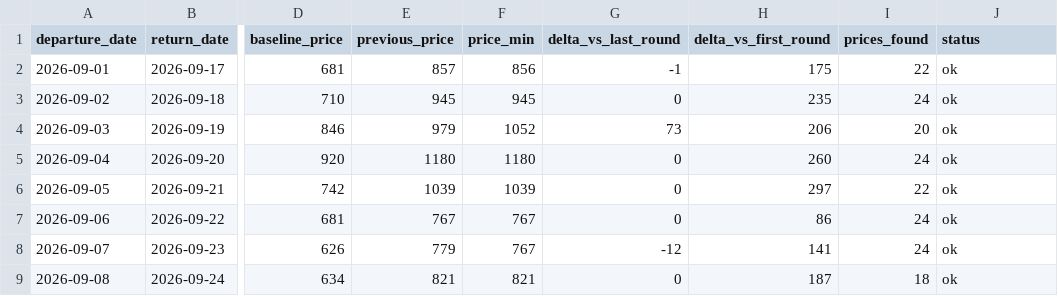
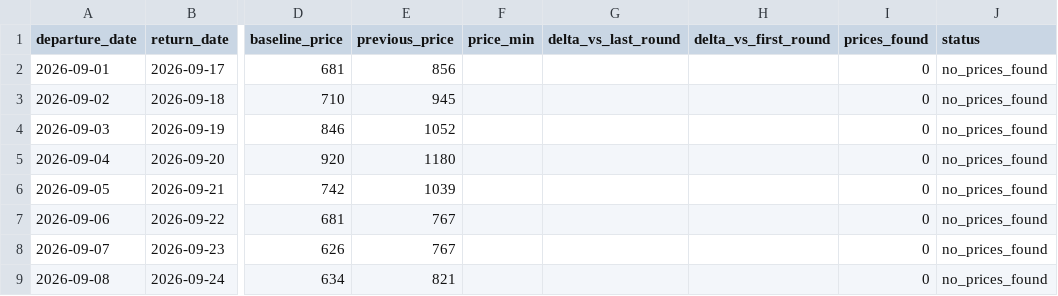
Before and after one commit to yiyangshen04/flight-watch, a CSV file: data/chi-rom-sep-2026/latest_round.csv, drawn as a sheet; only a part is shown, gaps mark what is left out; the diff covers the shown part only; the diff names each change by its address in the sheet, - before the commit and + after, or states it on an @@ line.

```diff
--- a/data/chi-rom-sep-2026/latest_round.csv
+++ b/data/chi-rom-sep-2026/latest_round.csv
-E2 (previous_price): 857
+E2 (previous_price): 856
-F2 (price_min): 856
+F2 (price_min): (empty)
-G2 (delta_vs_last_round): -1
+G2 (delta_vs_last_round): (empty)
-H2 (delta_vs_first_round): 175
+H2 (delta_vs_first_round): (empty)
-I2 (prices_found): 22
+I2 (prices_found): 0
-J2:J9 (status): ok
+J2:J9 (status): no_prices_found
-F3 (price_min): 945
+F3 (price_min): (empty)
-G3 (delta_vs_last_round): 0
+G3 (delta_vs_last_round): (empty)
-H3 (delta_vs_first_round): 235
+H3 (delta_vs_first_round): (empty)
-I3 (prices_found): 24
+I3 (prices_found): 0
-E4 (previous_price): 979
+E4 (previous_price): 1052
-F4 (price_min): 1052
+F4 (price_min): (empty)
-G4 (delta_vs_last_round): 73
+G4 (delta_vs_last_round): (empty)
-H4 (delta_vs_first_round): 206
+H4 (delta_vs_first_round): (empty)
-I4 (prices_found): 20
+I4 (prices_found): 0
-F5 (price_min): 1180
+F5 (price_min): (empty)
-G5:G7 (delta_vs_last_round): 0
+G5:G7 (delta_vs_last_round): (empty)
-H5 (delta_vs_first_round): 260
+H5 (delta_vs_first_round): (empty)
-I5 (prices_found): 24
+I5 (prices_found): 0
-F6 (price_min): 1039
+F6 (price_min): (empty)
-H6 (delta_vs_first_round): 297
+H6 (delta_vs_first_round): (empty)
-I6 (prices_found): 22
+I6 (prices_found): 0
-F7:F8 (price_min): 767
+F7:F8 (price_min): (empty)
-H7 (delta_vs_first_round): 86
+H7 (delta_vs_first_round): (empty)
-I7:I8 (prices_found): 24
+I7:I8 (prices_found): 0
-E8 (previous_price): 779
+E8 (previous_price): 767
-G8 (delta_vs_last_round): -12
+G8 (delta_vs_last_round): (empty)
-H8 (delta_vs_first_round): 141
+H8 (delta_vs_first_round): (empty)
-F9 (price_min): 821
+F9 (price_min): (empty)
-G9 (delta_vs_last_round): 0
+G9 (delta_vs_last_round): (empty)
-H9 (delta_vs_first_round): 187
+H9 (delta_vs_first_round): (empty)
-I9 (prices_found): 18
+I9 (prices_found): 0
```
Also changed, not shown: 32 edited cells elsewhere in this file, 4 other files.
